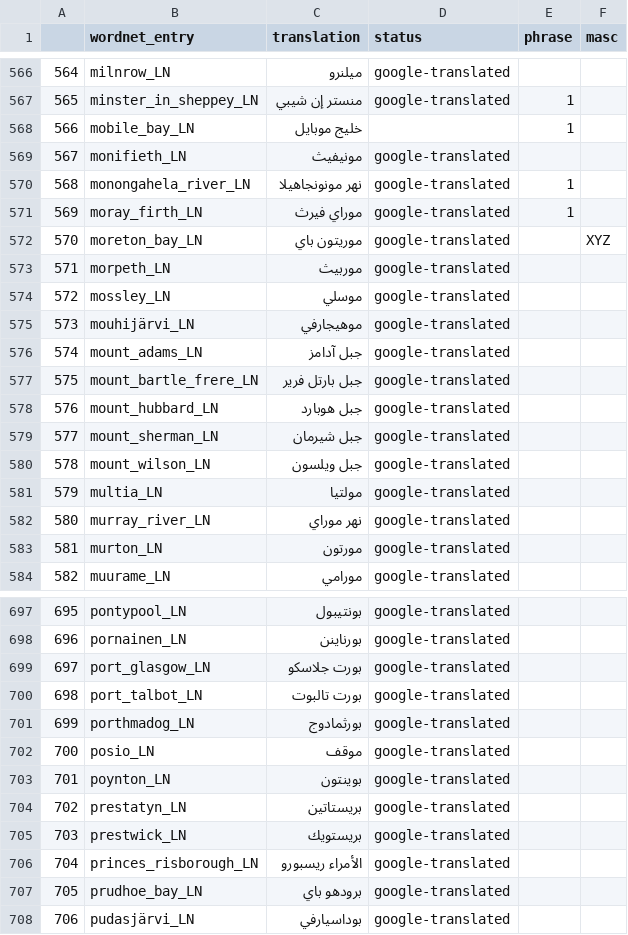
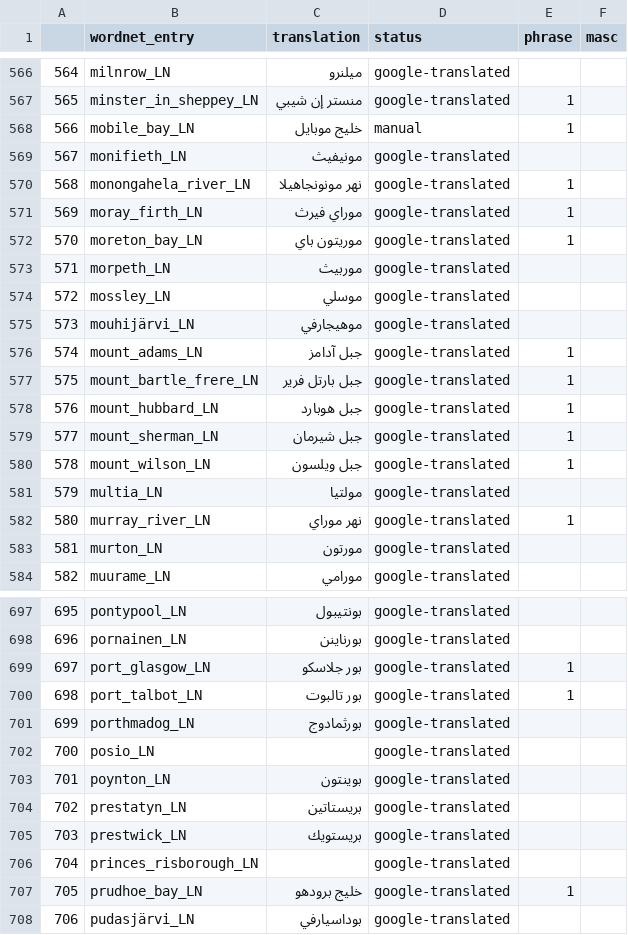
Before and after one commit to zarzouram/MLT_Thesis, a CSV file: data/interim/proper_nouns/20240601.1503_LN.csv, drawn as a sheet; only a part is shown, gaps mark what is left out; the diff covers the shown part only.

Commit message:
Progress with LN translation

```diff
--- a/data/interim/proper_nouns/20240601.1503_LN.csv
+++ b/data/interim/proper_nouns/20240601.1503_LN.csv
@@ -567,3 +567,3 @@
 565,minster_in_sheppey_LN,منستر إن شيبي,google-translated,1,
-566,mobile_bay_LN,خليج موبايل,,1,
+566,mobile_bay_LN,خليج موبايل,manual,1,
 567,monifieth_LN,مونيفيث,google-translated,,
@@ -571,3 +571,3 @@
 569,moray_firth_LN,موراي فيرث,google-translated,1,
-570,moreton_bay_LN,موريتون باي,google-translated,,XYZ
+570,moreton_bay_LN,موريتون باي,google-translated,1,
 571,morpeth_LN,موربيث,google-translated,,
@@ -575,9 +575,9 @@
 573,mouhijärvi_LN,موهيجارفي,google-translated,,
-574,mount_adams_LN,جبل آدامز,google-translated,,
-575,mount_bartle_frere_LN,جبل بارتل فرير,google-translated,,
-576,mount_hubbard_LN,جبل هوبارد,google-translated,,
-577,mount_sherman_LN,جبل شيرمان,google-translated,,
-578,mount_wilson_LN,جبل ويلسون,google-translated,,
+574,mount_adams_LN,جبل آدامز,google-translated,1,
+575,mount_bartle_frere_LN,جبل بارتل فرير,google-translated,1,
+576,mount_hubbard_LN,جبل هوبارد,google-translated,1,
+577,mount_sherman_LN,جبل شيرمان,google-translated,1,
+578,mount_wilson_LN,جبل ويلسون,google-translated,1,
 579,multia_LN,مولتيا,google-translated,,
-580,murray_river_LN,نهر موراي,google-translated,,
+580,murray_river_LN,نهر موراي,google-translated,1,
 581,murton_LN,مورتون,google-translated,,
@@ -698,6 +698,6 @@
 696,pornainen_LN,بورناينن,google-translated,,
-697,port_glasgow_LN,بورت جلاسكو,google-translated,,
-698,port_talbot_LN,بورت تالبوت,google-translated,,
+697,port_glasgow_LN,بور جلاسكو,google-translated,1,
+698,port_talbot_LN,بور تالبوت,google-translated,1,
 699,porthmadog_LN,بورثمادوج,google-translated,,
-700,posio_LN,موقف,google-translated,,
+700,posio_LN,,google-translated,,
 701,poynton_LN,بوينتون,google-translated,,
@@ -705,4 +705,4 @@
 703,prestwick_LN,بريستويك,google-translated,,
-704,princes_risborough_LN,الأمراء ريسبورو,google-translated,,
-705,prudhoe_bay_LN,برودهو باي,google-translated,,
+704,princes_risborough_LN,,google-translated,,
+705,prudhoe_bay_LN,خليج برودهو,google-translated,1,
 706,pudasjärvi_LN,بوداسيارفي,google-translated,,
```
Also changed, not shown: 117 edited cells elsewhere in this file.
